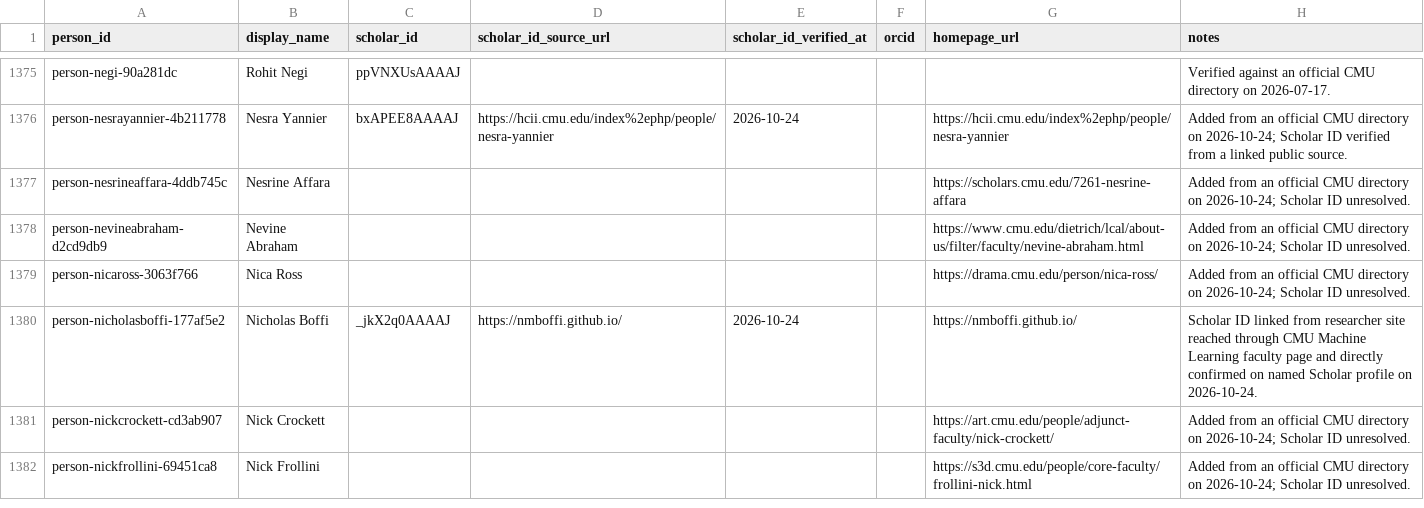
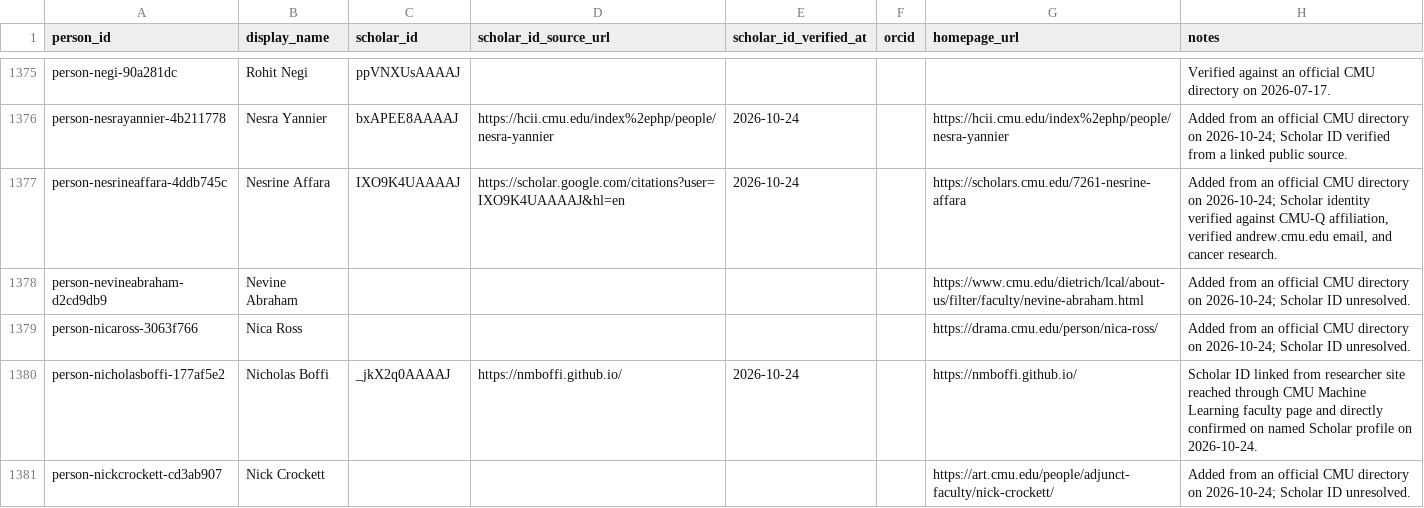
Before and after one commit to cmccomb/map-of-research, a CSV file: registry/people.csv, drawn as a sheet; only a part is shown, gaps mark what is left out; the shorter side is filled out with more unchanged rows; the diff names each change by its address in the sheet, - before the commit and + after, or states it on an @@ line.

Commit message:
Verify Nesrine Affara Scholar identity

```diff
--- a/registry/people.csv
+++ b/registry/people.csv
-C1377 (scholar_id): (empty)
+C1377 (scholar_id): IXO9K4UAAAAJ
-D1377 (scholar_id_source_url): (empty)
+D1377 (scholar_id_source_url): https://scholar.google.com/citations?user=IXO9K4UAAAAJ&hl=en
-E1377 (scholar_id_verified_at): (empty)
+E1377 (scholar_id_verified_at): 2026-10-24
-H1377 (notes): …2026-10-24; Scholar ID unresolved.
+H1377 (notes): …2026-10-24; Scholar identity verified against CMU-Q affiliation, verified andrew.cmu.edu email, and cancer research.
```
Also changed, not shown: 1 other file.
